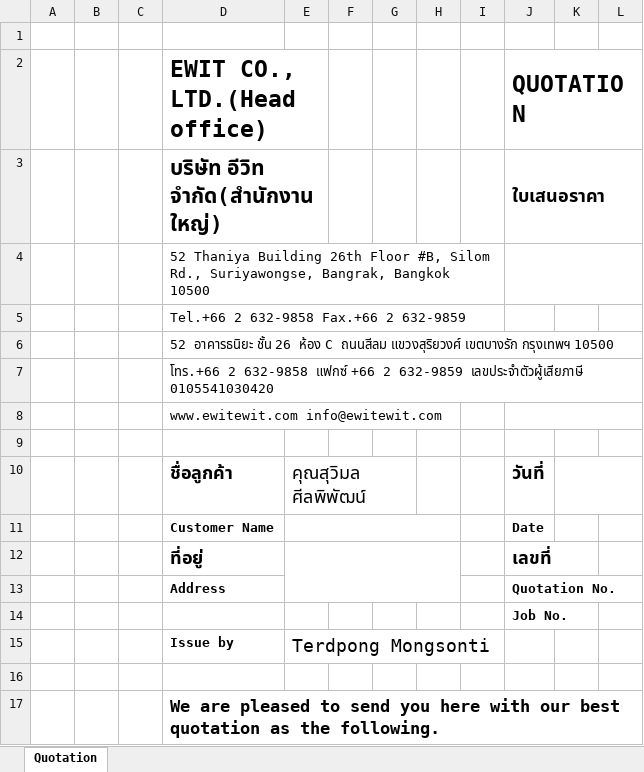
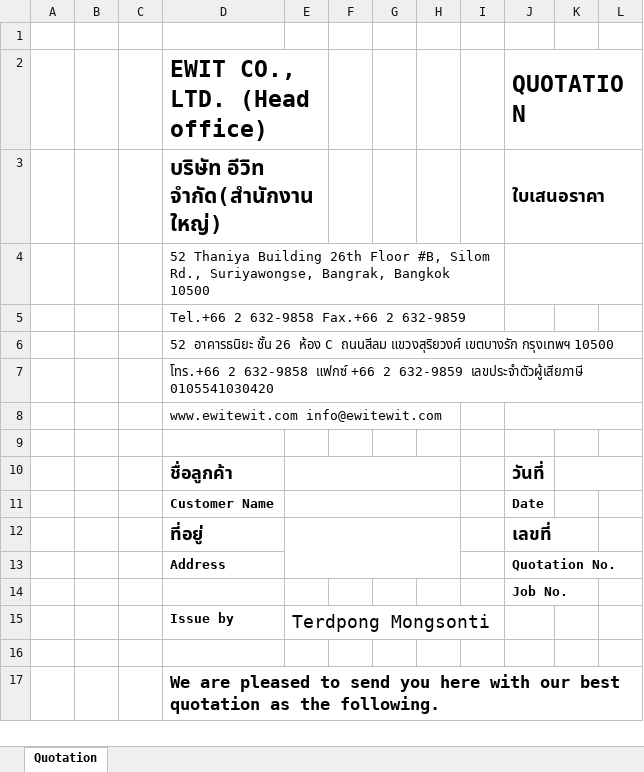
Before and after one commit to ake117/AP-Quotation-Generator, an Excel workbook: code/public_html/upload/quotation/ap/template/template.xlsx, sheet Quotation, drawn as a sheet; only a part is shown; values as stored, in another font and other column widths than the file's, no borders; charts and pictures not drawn; the diff names each change by its address in the sheet, - before the commit and + after, or states it on an @@ line.

```diff
--- a/code/public_html/upload/quotation/ap/template/template.xlsx (sheet Quotation)
+++ b/code/public_html/upload/quotation/ap/template/template.xlsx (sheet Quotation)
-D2: EWIT CO., LTD.(Head office)
+D2: EWIT CO., LTD. (Head office)
-E10: คุณสุวิมล ศีลพิพัฒน์
+E10: (empty)
-E10:G10 merged
+E10:H10 merged
```
Also changed, not shown: charts or pictures, 10 other files.
